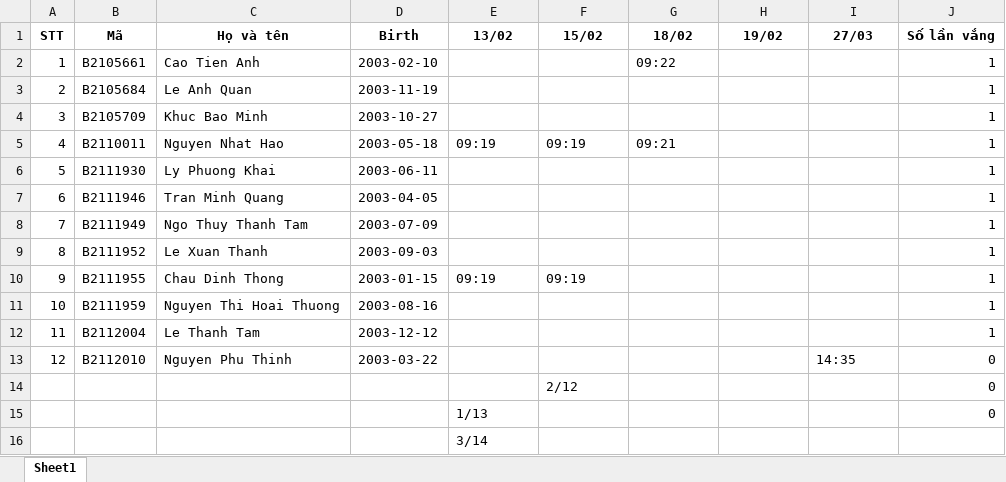
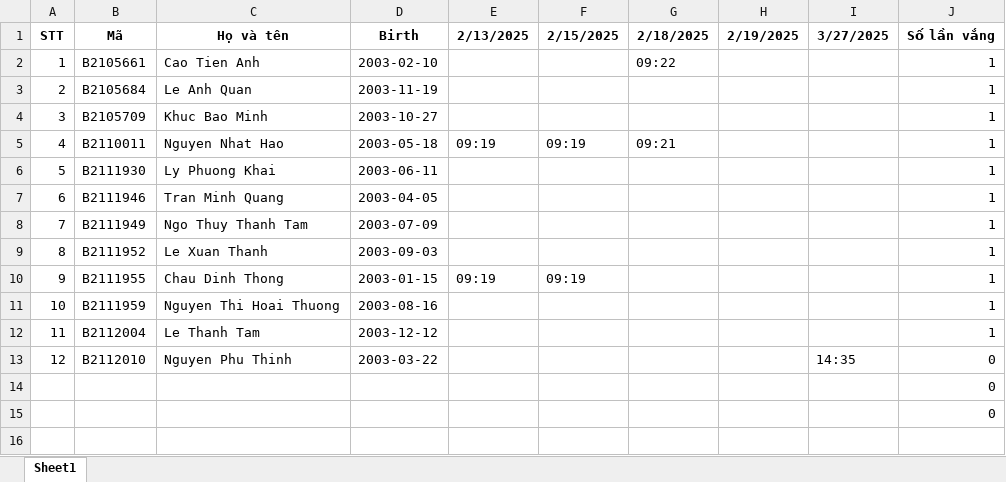
Before and after one commit to Tienanh209/Attendance-System-Using-3D-Facial-Recognition, an Excel workbook: screen/manage_attendance/DI0001/attendance.xlsx, sheet Sheet1, drawn as a sheet; values as stored, in another font and other column widths than the file's, no borders; the diff names each change by its address in the sheet, - before the commit and + after, or states it on an @@ line.

```diff
--- a/screen/manage_attendance/DI0001/attendance.xlsx (sheet Sheet1)
+++ b/screen/manage_attendance/DI0001/attendance.xlsx (sheet Sheet1)
-E1: 13/02
+E1: 2/13/2025
-F1: 15/02
+F1: 2/15/2025
-G1: 18/02
+G1: 2/18/2025
-H1: 19/02
+H1: 2/19/2025
-I1: 27/03
+I1: 3/27/2025
-F14 (2/15/2025): 2/12
+F14 (2/15/2025): (empty)
-E15 (2/13/2025): 1/13
+E15 (2/13/2025): (empty)
-row 16:  |  |  |  | 3/14
```
Also changed, not shown: 4 other files.
